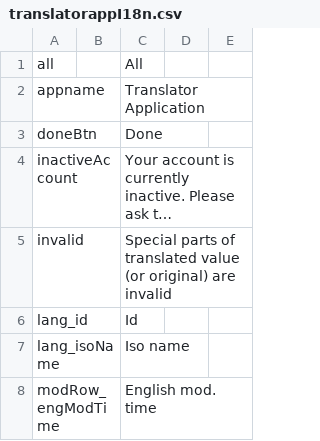
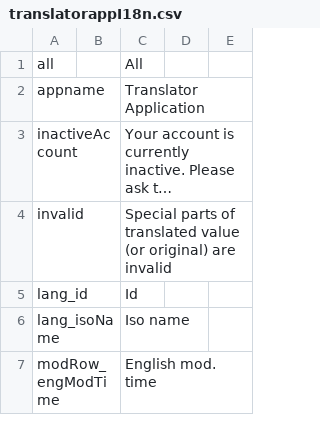
Before and after one commit to inepex/ineform, a CSV file: translatorapp/src/main/java/com/inepex/translatorapp/client/i18n/translatorappI18n.csv, drawn as a sheet; only a part is shown; long unchanged cells end in …; the diff names each change by its address in the sheet, - before the commit and + after, or states it on an @@ line.

Commit message:
translator app: popup editor done->save
git-svn-id: http://ineform.googlecode.com/svn/trunk@1094 7ef67a20-634e-90e6-9ab5-3f2075439470

```diff
--- a/translatorapp/src/main/java/com/inepex/translatorapp/client/i18n/translatorappI18n.csv
+++ b/translatorapp/src/main/java/com/inepex/translatorapp/client/i18n/translatorappI18n.csv
-row 3: doneBtn |  | Done
```
Also changed, not shown: 3 other files.
